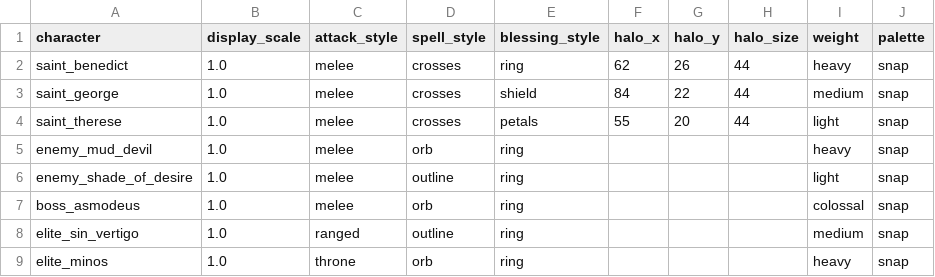
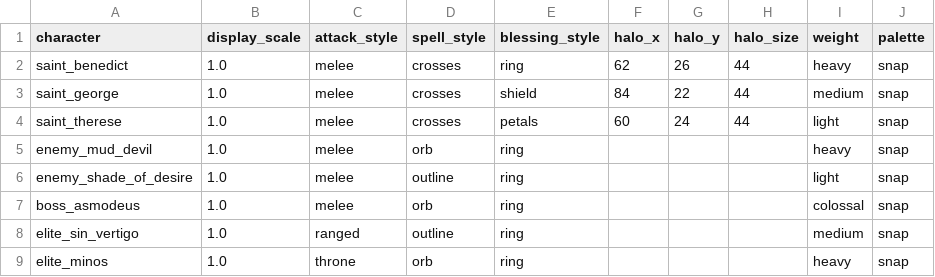
Before and after one commit to alnsouza90/Ad-Inferos---RPG, a CSV file: tools/art/pixel_characters.csv, drawn as a sheet.

```diff
--- a/tools/art/pixel_characters.csv
+++ b/tools/art/pixel_characters.csv
@@ -3,3 +3,3 @@ saint_benedict,1.0,melee,crosses,ring,62,26,44,heavy,snap
 saint_george,1.0,melee,crosses,shield,84,22,44,medium,snap
-saint_therese,1.0,melee,crosses,petals,55,20,44,light,snap
+saint_therese,1.0,melee,crosses,petals,60,24,44,light,snap
 enemy_mud_devil,1.0,melee,orb,ring,,,,heavy,snap
```
Also changed, not shown: tools/art/pixel_clips.csv, 37 other files.
